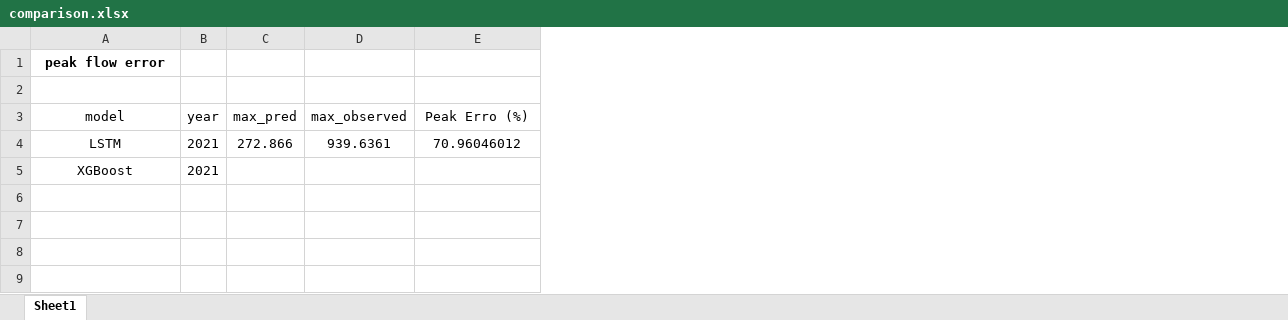
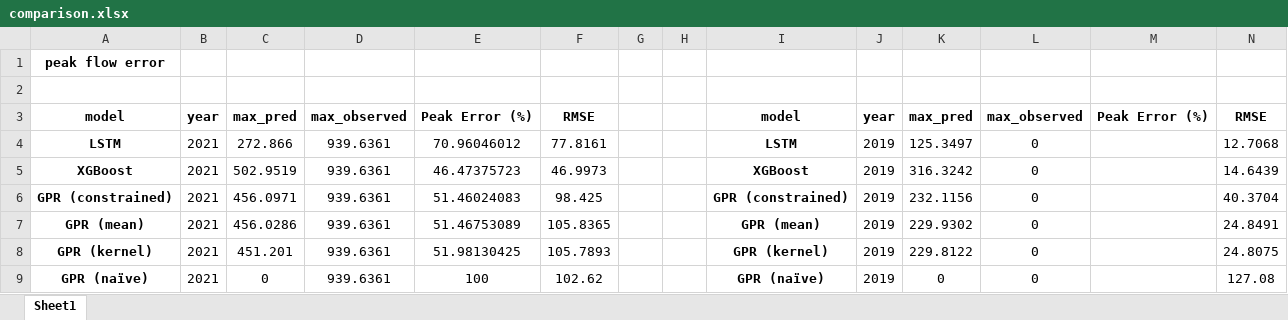
Before and after one commit to MohsenRz/PI-GPR_UWOdataset, an Excel workbook: CSO_prediction/comparison_methods/comparison.xlsx, sheet Sheet1, drawn as a sheet; values as stored, in another font and other column widths than the file's, no borders; the diff names each change by its address in the sheet, - before the commit and + after, or states it on an @@ line.

```diff
--- a/CSO_prediction/comparison_methods/comparison.xlsx (sheet Sheet1)
+++ b/CSO_prediction/comparison_methods/comparison.xlsx (sheet Sheet1)
+column F, rows 3-5: RMSE | 77.8161 | 46.9973
+column G, empty
+column H, empty
+column I, rows 3-5: model | LSTM | XGBoost
+column J, rows 3-5: year | 2019 | 2019
+column K, rows 3-5: max_pred | 125.3497 | 316.3242
+column L, rows 3-5: max_observed | 0 | 0
+column M, row 3: Peak Error (%)
+column N, rows 3-5: RMSE | 12.7068 | 14.6439
-A3:E3 bold: off
+A3:E3 bold: on
-E3: Peak Erro (%)
+E3: Peak Error (%)
-A4:A5 bold: off
+A4:A5 bold: on
-C5: (empty)
+C5: 502.9519
-D5: (empty)
+D5: 939.6361
-E5: (empty)
+E5: 46.47375723
+row 6: GPR (constrained) | 2021 | 456.0971 | 939.6361 | 51.46024083 | 98.425 |  |  | GPR (constrained) | 2019 | 232.1156 | 0 |  | 40.3704
+row 7: GPR (mean) | 2021 | 456.0286 | 939.6361 | 51.46753089 | 105.8365 |  |  | GPR (mean) | 2019 | 229.9302 | 0 |  | 24.8491
+row 8: GPR (kernel) | 2021 | 451.201 | 939.6361 | 51.98130425 | 105.7893 |  |  | GPR (kernel) | 2019 | 229.8122 | 0 |  | 24.8075
+row 9: GPR (naïve) | 2021 | 0 | 939.6361 | 100 | 102.62 |  |  | GPR (naïve) | 2019 | 0 | 0 |  | 127.08
```
Also changed, not shown: CSO_prediction/constrained_data_driven_prediction/sensitivity_analysis/selecting the best M.xlsx, 19 other files.
